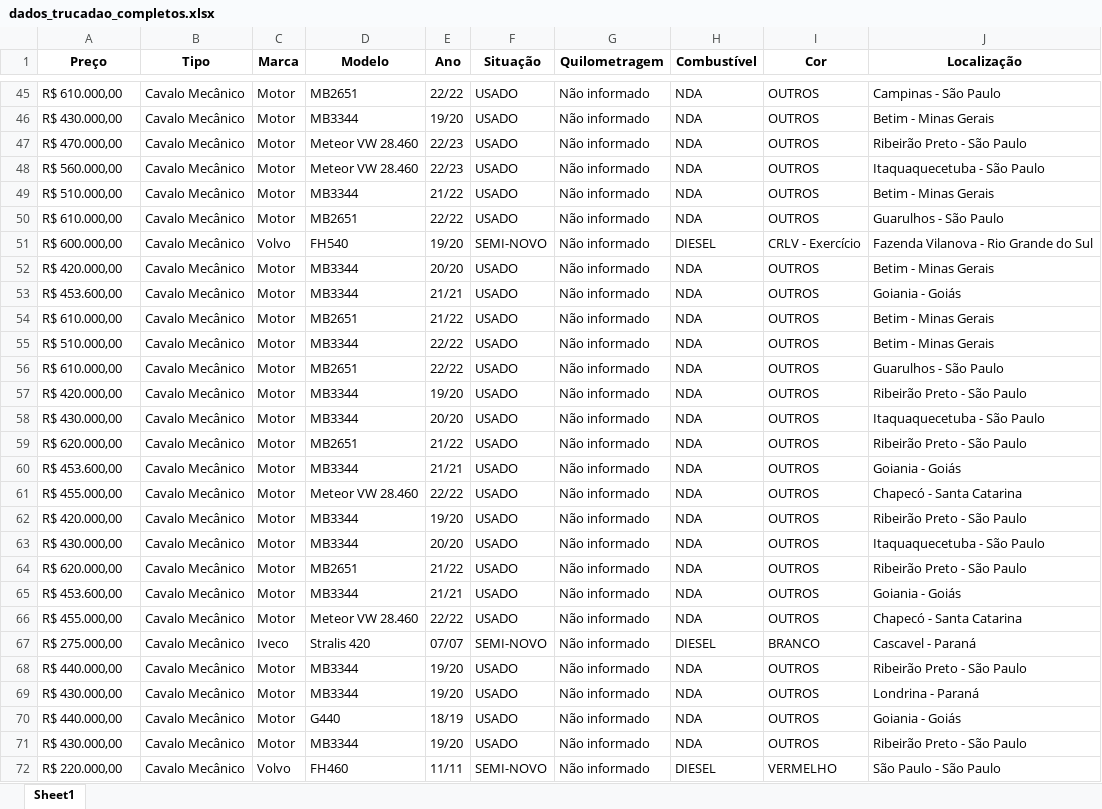
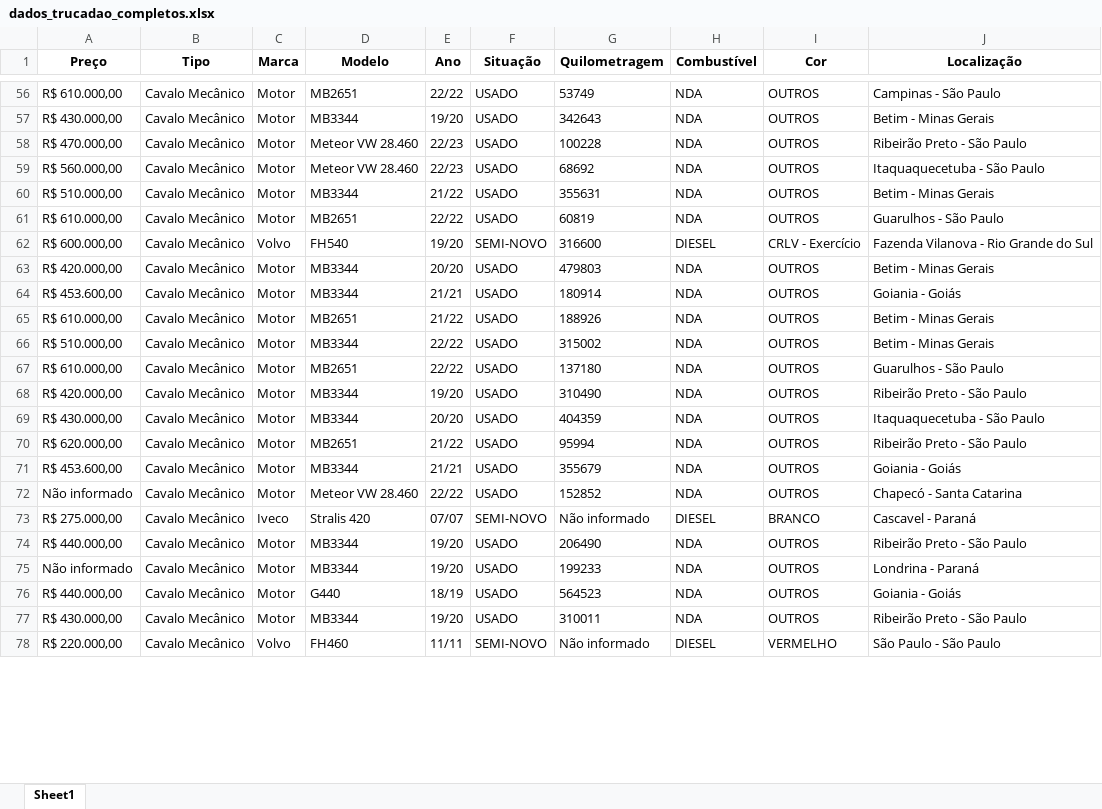
Before and after one commit to GabrielBright/Scraping_Caminhao, an Excel workbook: dados_trucadao_completos.xlsx, sheet Sheet1, drawn as a sheet; only a part is shown, gaps mark what is left out; values as stored, in another font and other column widths than the file's, no borders; removed rows and columns are numbered as before the commit, all else as after; the diff covers the shown part only; the diff names each change by its address in the sheet, - before the commit and + after, or states it on an @@ line.

```diff
--- a/dados_trucadao_completos.xlsx (sheet Sheet1)
+++ b/dados_trucadao_completos.xlsx (sheet Sheet1)
-G56 (Quilometragem): Não informado
+G56 (Quilometragem): 53749
-G57 (Quilometragem): Não informado
+G57 (Quilometragem): 342643
-G58 (Quilometragem): Não informado
+G58 (Quilometragem): 100228
-G59 (Quilometragem): Não informado
+G59 (Quilometragem): 68692
-G60 (Quilometragem): Não informado
+G60 (Quilometragem): 355631
-G61 (Quilometragem): Não informado
+G61 (Quilometragem): 60819
-G62 (Quilometragem): Não informado
+G62 (Quilometragem): 316600
-G63 (Quilometragem): Não informado
+G63 (Quilometragem): 479803
-G64 (Quilometragem): Não informado
+G64 (Quilometragem): 180914
-G65 (Quilometragem): Não informado
+G65 (Quilometragem): 188926
-G66 (Quilometragem): Não informado
+G66 (Quilometragem): 315002
-G67 (Quilometragem): Não informado
+G67 (Quilometragem): 137180
-G68 (Quilometragem): Não informado
+G68 (Quilometragem): 310490
-G69 (Quilometragem): Não informado
+G69 (Quilometragem): 404359
-G70 (Quilometragem): Não informado
+G70 (Quilometragem): 95994
-G71 (Quilometragem): Não informado
+G71 (Quilometragem): 355679
-A72 (Preço): R$ 455.000,00
+A72 (Preço): Não informado
-G72 (Quilometragem): Não informado
+G72 (Quilometragem): 152852
-row 62: R$ 420.000,00 | Cavalo Mecânico | Motor | MB3344 | 19/20 | USADO | Não informado | NDA | OUTROS | Ribeirão Preto - São Paulo
-row 63: R$ 430.000,00 | Cavalo Mecânico | Motor | MB3344 | 20/20 | USADO | Não informado | NDA | OUTROS | Itaquaquecetuba - São Paulo
-row 64: R$ 620.000,00 | Cavalo Mecânico | Motor | MB2651 | 21/22 | USADO | Não informado | NDA | OUTROS | Ribeirão Preto - São Paulo
-row 65: R$ 453.600,00 | Cavalo Mecânico | Motor | MB3344 | 21/21 | USADO | Não informado | NDA | OUTROS | Goiania - Goiás
-row 66: R$ 455.000,00 | Cavalo Mecânico | Motor | Meteor VW 28.460 | 22/22 | USADO | Não informado | NDA | OUTROS | Chapecó - Santa Catarina
-G74 (Quilometragem): Não informado
+G74 (Quilometragem): 206490
-A75 (Preço): R$ 430.000,00
+A75 (Preço): Não informado
-G75 (Quilometragem): Não informado
+G75 (Quilometragem): 199233
-G76 (Quilometragem): Não informado
+G76 (Quilometragem): 564523
-G77 (Quilometragem): Não informado
+G77 (Quilometragem): 310011
```
Also changed, not shown: other rows of this sheet, Caminhoes_Cavalos.xlsx, dados_queroTruck_grupoVamos.xlsx, 4 other files.
